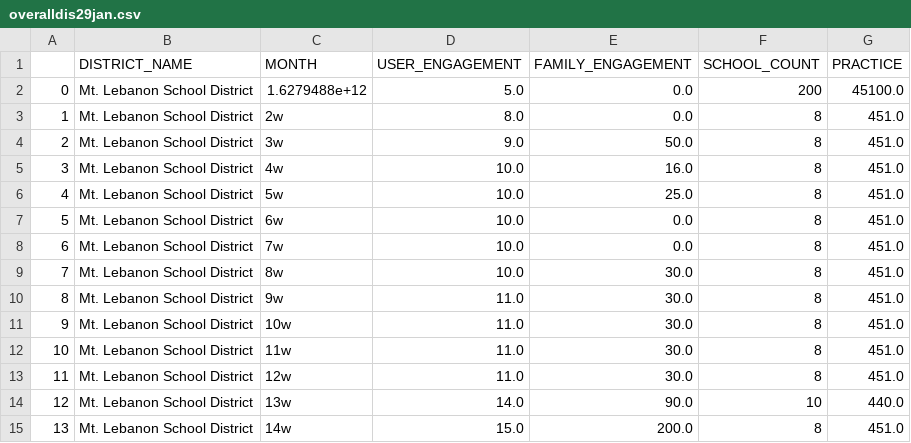
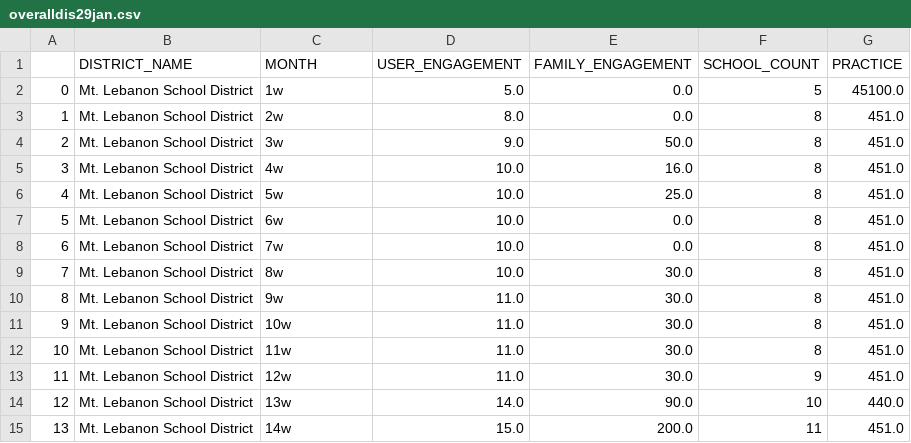
Before and after one commit to Ash0077/i3os, a CSV file: overalldis29jan.csv, drawn as a sheet.

Commit message:
Update overalldis29jan.csv

```diff
--- a/overalldis29jan.csv
+++ b/overalldis29jan.csv
@@ -1,3 +1,3 @@
 ,DISTRICT_NAME,MONTH,USER_ENGAGEMENT,FAMILY_ENGAGEMENT,SCHOOL_COUNT,PRACTICE
-0,Mt. Lebanon School District,1.6279488e+12,5.0,0.0,200,45100.0
+0,Mt. Lebanon School District,1w,5.0,0.0,5,45100.0
 1,Mt. Lebanon School District,2w,8.0,0.0,8,451.0
@@ -12,4 +12,4 @@
 10,Mt. Lebanon School District,11w,11.0,30.0,8,451.0
-11,Mt. Lebanon School District,12w,11.0,30.0,8,451.0
+11,Mt. Lebanon School District,12w,11.0,30.0,9,451.0
 12,Mt. Lebanon School District,13w,14.0,90.0,10,440.0
-13,Mt. Lebanon School District,14w,15.0,200.0,8,451.0
+13,Mt. Lebanon School District,14w,15.0,200.0,11,451.0
```
